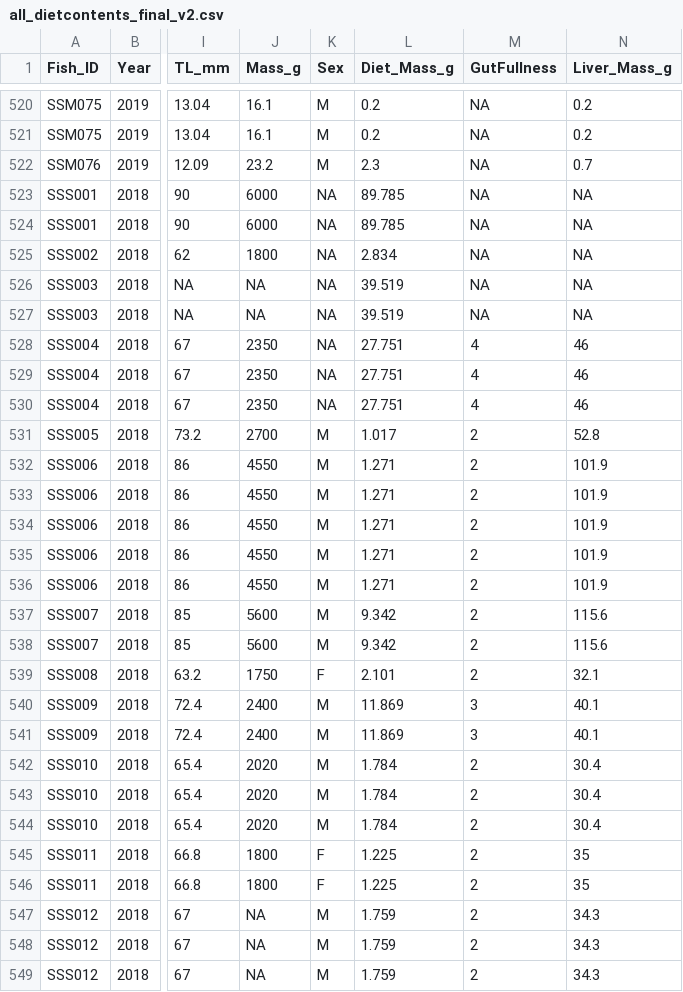
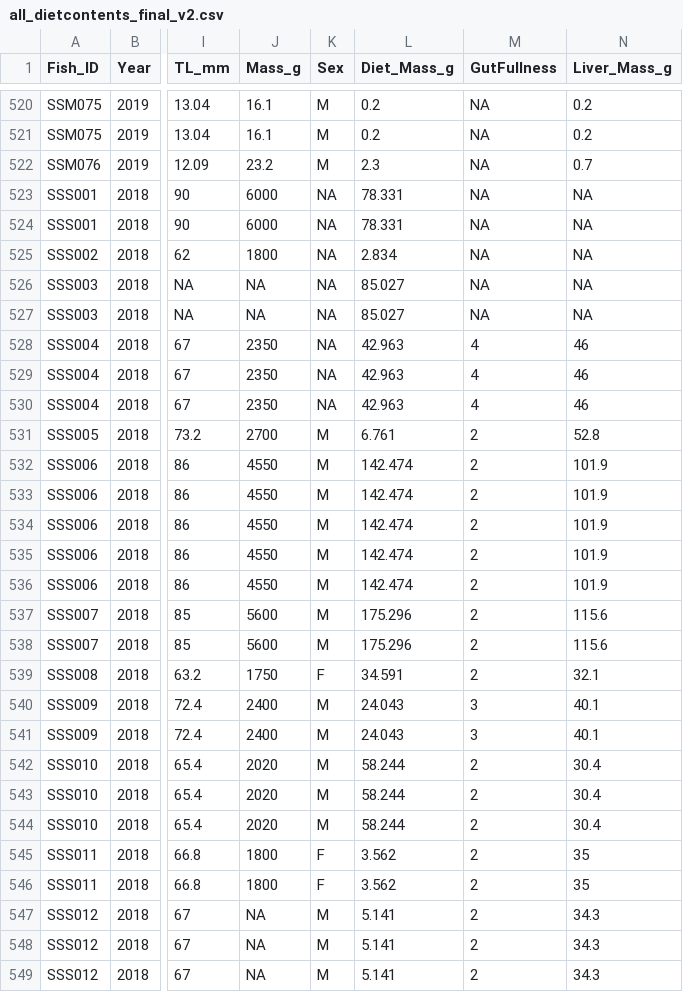
Before and after one commit to nhermann1/Hammer_Hermann, a CSV file: Data/all_dietcontents_final_v2.csv, drawn as a sheet; only a part is shown, gaps mark what is left out; the diff covers the shown part only; the diff names each change by its address in the sheet, - before the commit and + after, or states it on an @@ line.

```diff
--- a/Data/all_dietcontents_final_v2.csv
+++ b/Data/all_dietcontents_final_v2.csv
-L523:L524 (Diet_Mass_g): 89.785
+L523:L524 (Diet_Mass_g): 78.331
-L526:L527 (Diet_Mass_g): 39.519
+L526:L527 (Diet_Mass_g): 85.027
-L528:L530 (Diet_Mass_g): 27.751
+L528:L530 (Diet_Mass_g): 42.963
-L531 (Diet_Mass_g): 1.017
+L531 (Diet_Mass_g): 6.761
-L532:L536 (Diet_Mass_g): 1.271
+L532:L536 (Diet_Mass_g): 142.474
-L537:L538 (Diet_Mass_g): 9.342
+L537:L538 (Diet_Mass_g): 175.296
-L539 (Diet_Mass_g): 2.101
+L539 (Diet_Mass_g): 34.591
-L540:L541 (Diet_Mass_g): 11.869
+L540:L541 (Diet_Mass_g): 24.043
-L542:L544 (Diet_Mass_g): 1.784
+L542:L544 (Diet_Mass_g): 58.244
-L545:L546 (Diet_Mass_g): 1.225
+L545:L546 (Diet_Mass_g): 3.562
-L547:L549 (Diet_Mass_g): 1.759
+L547:L549 (Diet_Mass_g): 5.141
```
Also changed, not shown: 27 edited cells elsewhere in this file, Data/all_diet_PAdietMat_final_v2.csv, Data/all_dietsummaries_final.csv, 1 other file.
